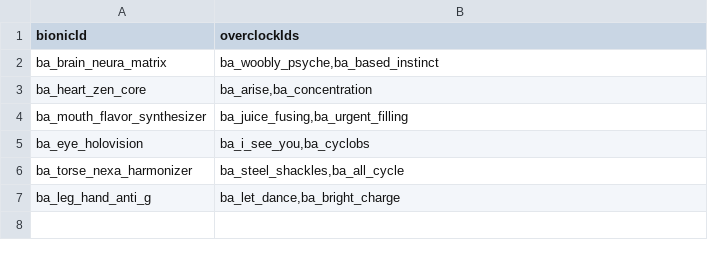
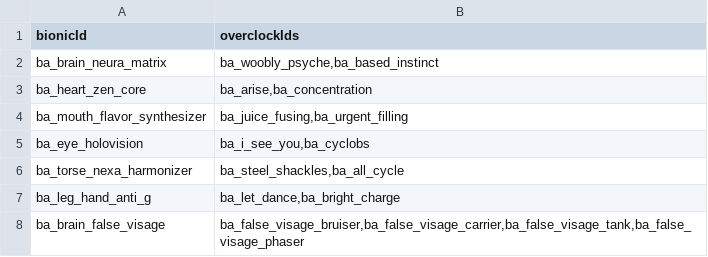
Before and after one commit to CosmicFishi/Bionic-Alteration, a CSV file: data/bionic/overclocking_bionic_data.csv, drawn as a sheet.

Commit message:
Finish up the achievement overclocks

```diff
--- a/data/bionic/overclocking_bionic_data.csv
+++ b/data/bionic/overclocking_bionic_data.csv
@@ -7 +7,2 @@ ba_torse_nexa_harmonizer,"ba_steel_shackles,ba_all_cycle"
 ba_leg_hand_anti_g,"ba_let_dance,ba_bright_charge"
+ba_brain_false_visage,"ba_false_visage_bruiser,ba_false_visage_carrier,ba_false_visage_tank,ba_false_visage_phaser"
```
Also changed, not shown: 4 other files.
